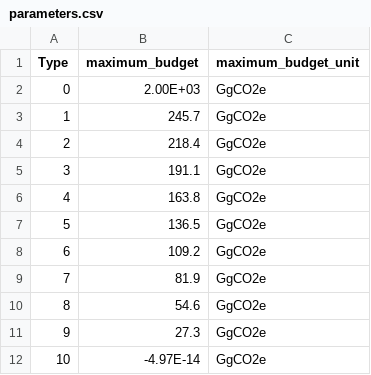
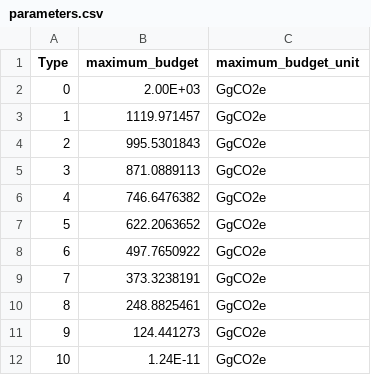
Before and after one commit to YixinZ-NUS/STEVFNs, a CSV file: Code/Assets/CO2_Budget/parameters.csv, drawn as a sheet.

Commit message:
Added co2 budget parameters for SGP-IDN collab

```diff
--- a/Code/Assets/CO2_Budget/parameters.csv
+++ b/Code/Assets/CO2_Budget/parameters.csv
@@ -2,11 +2,11 @@ Type,maximum_budget,maximum_budget_unit
 0,2.00E+03,GgCO2e
-1,245.7,GgCO2e
-2,218.4,GgCO2e
-3,191.1,GgCO2e
-4,163.8,GgCO2e
-5,136.5,GgCO2e
-6,109.2,GgCO2e
-7,81.9,GgCO2e
-8,54.6,GgCO2e
-9,27.3,GgCO2e
-10,-4.97E-14,GgCO2e
+1,1119.971457,GgCO2e
+2,995.5301843,GgCO2e
+3,871.0889113,GgCO2e
+4,746.6476382,GgCO2e
+5,622.2063652,GgCO2e
+6,497.7650922,GgCO2e
+7,373.3238191,GgCO2e
+8,248.8825461,GgCO2e
+9,124.441273,GgCO2e
+10,1.24E-11,GgCO2e
```
